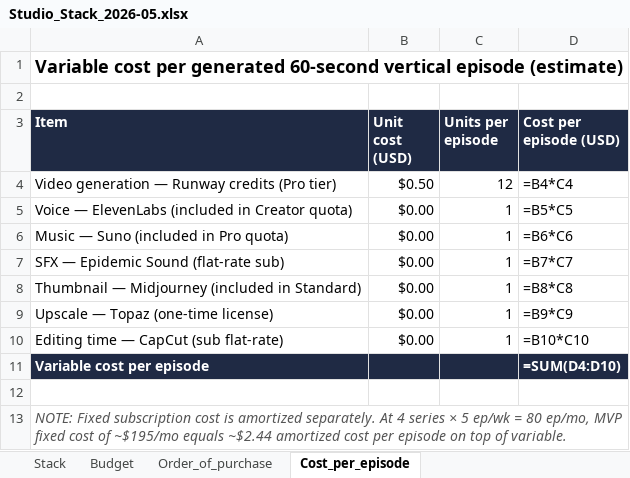
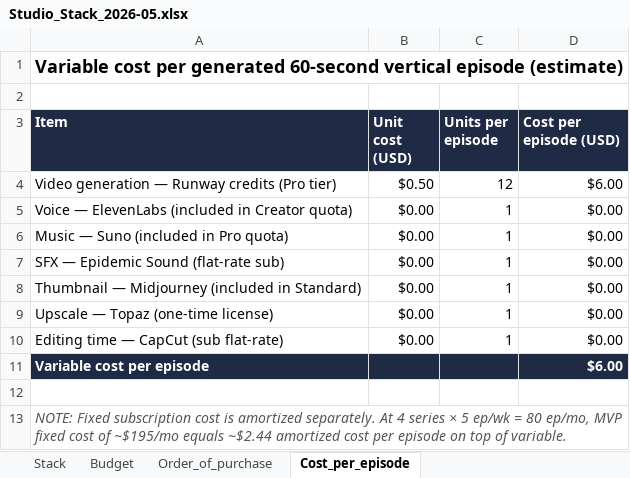
Before and after one commit to denwik86/cowork-workspace, an Excel workbook: outputs/MiniSeries_Studio/setup/Studio_Stack_2026-05.xlsx, sheet Cost_per_episode, drawn as a sheet; values as stored, in another font and other column widths than the file's, no borders; formulas without a stored value are shown as written; the diff names each change by its address in the sheet, - before the commit and + after, or states it on an @@ line.

```diff
--- a/outputs/MiniSeries_Studio/setup/Studio_Stack_2026-05.xlsx (sheet Cost_per_episode)
+++ b/outputs/MiniSeries_Studio/setup/Studio_Stack_2026-05.xlsx (sheet Cost_per_episode)
-D4 (Cost per episode (USD)): =B4*C4
+D4 (Cost per episode (USD)): $6.00
-D5 (Cost per episode (USD)): =B5*C5
+D5 (Cost per episode (USD)): $0.00
-D6 (Cost per episode (USD)): =B6*C6
+D6 (Cost per episode (USD)): $0.00
-D7 (Cost per episode (USD)): =B7*C7
+D7 (Cost per episode (USD)): $0.00
-D8 (Cost per episode (USD)): =B8*C8
+D8 (Cost per episode (USD)): $0.00
-D9 (Cost per episode (USD)): =B9*C9
+D9 (Cost per episode (USD)): $0.00
-D10 (Cost per episode (USD)): =B10*C10
+D10 (Cost per episode (USD)): $0.00
-D11 (Cost per episode (USD)): =SUM(D4:D10)
+D11 (Cost per episode (USD)): $6.00
```
Also changed, not shown: sheet Budget, 1 other file.
